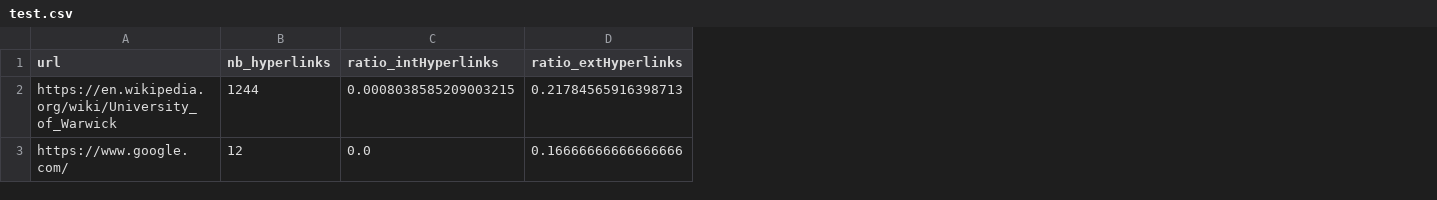
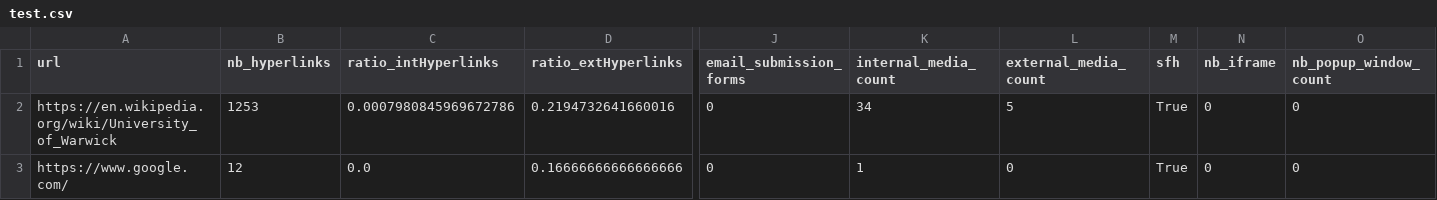
Before and after one commit to HmdMrdi/3YP, a CSV file: test.csv, drawn as a sheet; only a part is shown, gaps mark what is left out; the diff covers the shown part only; the diff names each change by its address in the sheet, - before the commit and + after, or states it on an @@ line.

Commit message:
More features
Added sfh, email and media count

```diff
--- a/test.csv
+++ b/test.csv
+column J (email_submission_forms), rows 2-3: 0 | 0
+column K (internal_media_count), rows 2-3: 34 | 1
+column L (external_media_count), rows 2-3: 5 | 0
+column M (sfh), rows 2-3: True | True
+column N (nb_iframe), rows 2-3: 0 | 0
+column O (nb_popup_window_count), rows 2-3: 0 | 0
-B2 (nb_hyperlinks): 1244
+B2 (nb_hyperlinks): 1253
-C2 (ratio_intHyperlinks): 0.0008038585209003215
+C2 (ratio_intHyperlinks): 0.0007980845969672786
-D2 (ratio_extHyperlinks): 0.21784565916398713
+D2 (ratio_extHyperlinks): 0.2194732641660016
```
Also changed, not shown: 1 edited cell elsewhere in this file, 1 other file.
